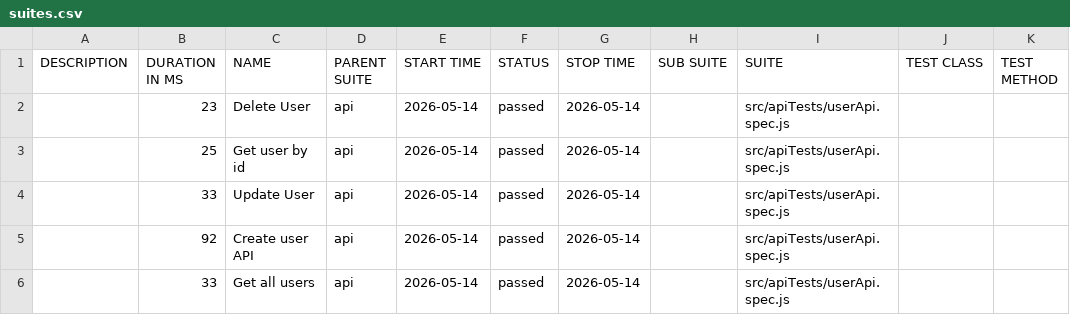
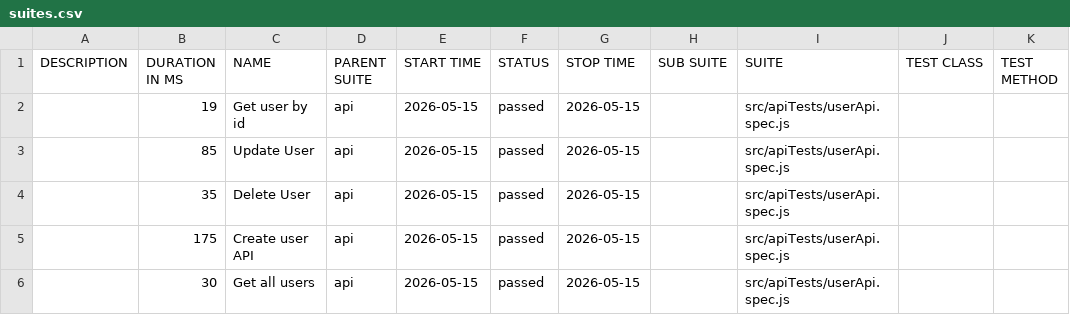
Before and after one commit to pranaya1997/Playwright-Framework, a CSV file: allure/data/suites.csv, drawn as a sheet.

```diff
--- a/allure/data/suites.csv
+++ b/allure/data/suites.csv
@@ -1,6 +1,6 @@
 "DESCRIPTION","DURATION IN MS","NAME","PARENT SUITE","START TIME","STATUS","STOP TIME","SUB SUITE","SUITE","TEST CLASS","TEST METHOD"
-"","23","Delete User","api","2026-05-14","passed","2026-05-14","","src/apiTests/userApi.spec.js","",""
-"","25","Get user by id","api","2026-05-14","passed","2026-05-14","","src/apiTests/userApi.spec.js","",""
-"","33","Update User","api","2026-05-14","passed","2026-05-14","","src/apiTests/userApi.spec.js","",""
-"","92","Create user API","api","2026-05-14","passed","2026-05-14","","src/apiTests/userApi.spec.js","",""
-"","33","Get all users","api","2026-05-14","passed","2026-05-14","","src/apiTests/userApi.spec.js","",""
+"","19","Get user by id","api","2026-05-15","passed","2026-05-15","","src/apiTests/userApi.spec.js","",""
+"","85","Update User","api","2026-05-15","passed","2026-05-15","","src/apiTests/userApi.spec.js","",""
+"","35","Delete User","api","2026-05-15","passed","2026-05-15","","src/apiTests/userApi.spec.js","",""
+"","175","Create user API","api","2026-05-15","passed","2026-05-15","","src/apiTests/userApi.spec.js","",""
+"","30","Get all users","api","2026-05-15","passed","2026-05-15","","src/apiTests/userApi.spec.js","",""
```
Also changed, not shown: 28 other files.
